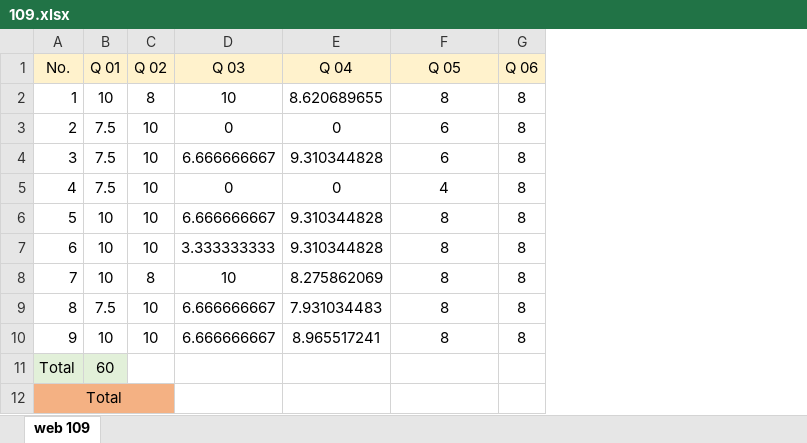
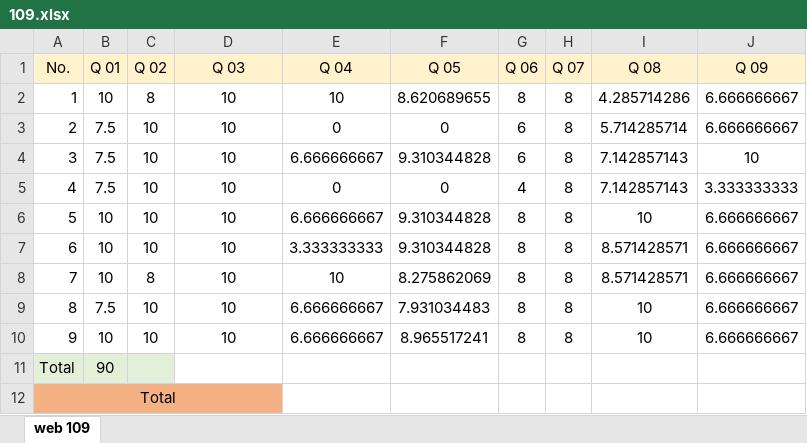
Before and after one commit to mkazemiraz/mft-scores, an Excel workbook: 109/109.xlsx, sheet web 109, drawn as a sheet; only a part is shown; values as stored, in another font and other column widths than the file's, no borders; removed rows and columns are numbered as before the commit, all else as after; the diff covers the shown part only; the diff names each change by its address in the sheet, - before the commit and + after, or states it on an @@ line.

Commit message:
updated

```diff
--- a/109/109.xlsx (sheet web 109)
+++ b/109/109.xlsx (sheet web 109)
+column H (Q 07), rows 2-10: all 8
+column I (Q 08), rows 2-10: 4.285714286 | 5.714285714 | 7.142857143 | 7.142857143 | 10 | 8.571428571 | 8.571428571 | 10 | 10
+column J (Q 09), rows 2-10: 6.666666667 | 6.666666667 | 10 | 3.333333333 | 6.666666667 | 6.666666667 | 6.666666667 | 6.666666667 | 6.666666667
-E2 (Q 04): 8.620689655
+E2 (Q 04): 10
-F2 (Q 05): 8
+F2 (Q 05): 8.620689655
-D3 (Q 03): 0
+D3 (Q 03): 10
-F3 (Q 05): 6
+F3 (Q 05): 0
-G3:G4 (Q 06): 8
+G3:G4 (Q 06): 6
-D4 (Q 03): 6.666666667
+D4 (Q 03): 10
-E4 (Q 04): 9.310344828
+E4 (Q 04): 6.666666667
-F4 (Q 05): 6
+F4 (Q 05): 9.310344828
-D5 (Q 03): 0
+D5 (Q 03): 10
-F5 (Q 05): 4
+F5 (Q 05): 0
-G5 (Q 06): 8
+G5 (Q 06): 4
-D6 (Q 03): 6.666666667
+D6 (Q 03): 10
-E6 (Q 04): 9.310344828
+E6 (Q 04): 6.666666667
-F6:F7 (Q 05): 8
+F6:F7 (Q 05): 9.310344828
-D7 (Q 03): 3.333333333
+D7 (Q 03): 10
-E7 (Q 04): 9.310344828
+E7 (Q 04): 3.333333333
-E8 (Q 04): 8.275862069
+E8 (Q 04): 10
-F8 (Q 05): 8
+F8 (Q 05): 8.275862069
-D9:D10 (Q 03): 6.666666667
+D9:D10 (Q 03): 10
-E9 (Q 04): 7.931034483
+E9 (Q 04): 6.666666667
-F9 (Q 05): 8
+F9 (Q 05): 7.931034483
-E10 (Q 04): 8.965517241
+E10 (Q 04): 6.666666667
-F10 (Q 05): 8
+F10 (Q 05): 8.965517241
-B11 (Q 01): 60
+B11 (Q 01): 90
-C11 fill: none
+C11 fill: #E2F0D9
-A12:C12 merged
+A12:D12 merged
-D12 fill: none
+D12 fill: #F4B183
```
Also changed, not shown: 11 added rows, 11 removed rows, 5 edited cells and cell formats elsewhere in this sheet, formulas that keep their value.
